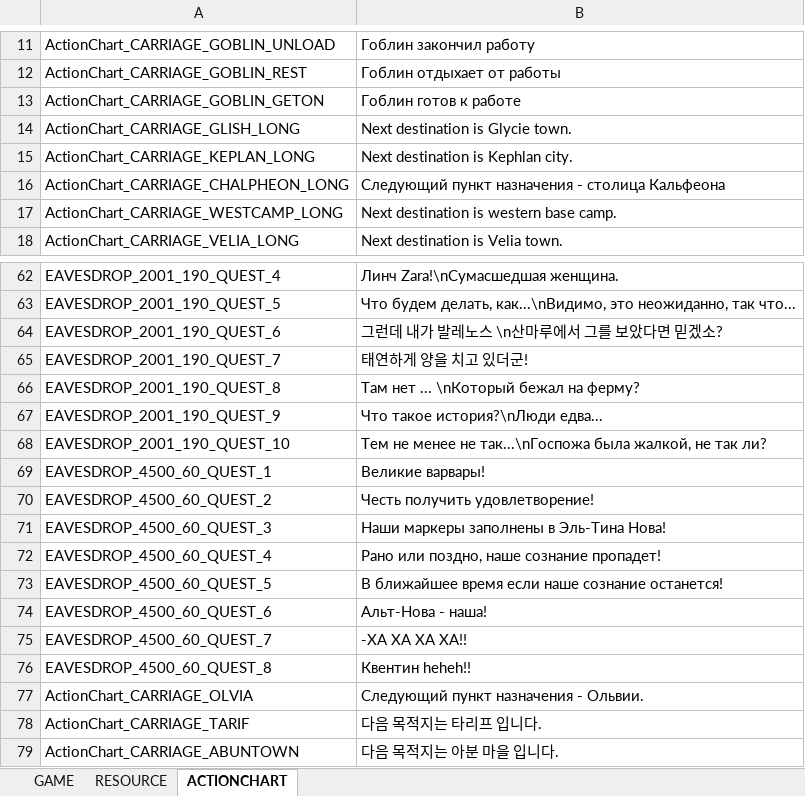
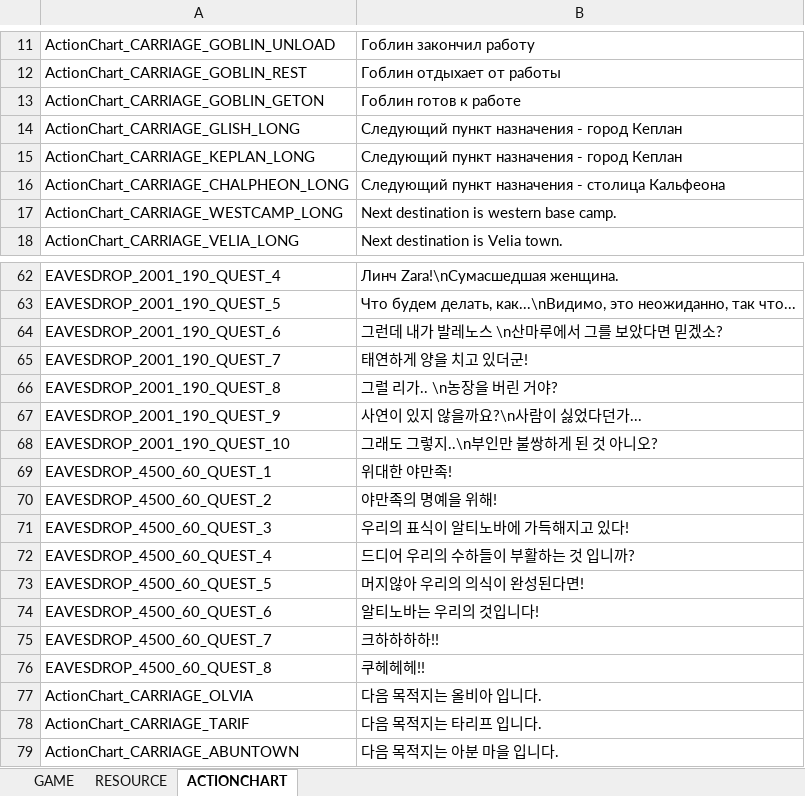
Before and after one commit to Lykii22/BDORUS, an Excel workbook: stringtable/ru/stringtable_ru.xlsm, sheet ACTIONCHART, drawn as a sheet; only a part is shown, gaps mark what is left out; values as stored, in another font and other column widths than the file's, no borders; the diff names each change by its address in the sheet, - before the commit and + after, or states it on an @@ line.

```diff
--- a/stringtable/ru/stringtable_ru.xlsm (sheet ACTIONCHART)
+++ b/stringtable/ru/stringtable_ru.xlsm (sheet ACTIONCHART)
-B14: Next destination is Glycie town.
+B14: Следующий пункт назначения - город Кеплан
-B15: Next destination is Kephlan city.
+B15: Следующий пункт назначения - город Кеплан
-B66: Там нет ... \nКоторый бежал на ферму?
+B66: 그럴 리가.. \n농장을 버린 거야?
-B67: Что такое история?\nЛюди едва...
+B67: 사연이 있지 않을까요?\n사람이 싫었다던가...
-B68: Тем не менее не так...\nГоспожа была жалкой, не так ли?
+B68: 그래도 그렇지..\n부인만 불쌍하게 된 것 아니오?
-B69: Великие варвары!
+B69: 위대한 야만족!
-B70: Честь получить удовлетворение!
+B70: 야만족의 명예을 위해!
-B71: Наши маркеры заполнены в Эль-Тина Нова!
+B71: 우리의 표식이 알티노바에 가득해지고 있다!
-B72: Рано или поздно, наше сознание пропадет!
+B72: 드디어 우리의 수하들이 부활하는 것 입니까?
-B73: В ближайшее время если наше сознание останется!
+B73: 머지않아 우리의 의식이 완성된다면!
-B74: Альт-Нова - наша!
+B74: 알티노바는 우리의 것입니다!
-B75: -ХА ХА ХА ХА!!
+B75: 크하하하하!!
-B76: Квентин heheh!!
+B76: 쿠헤헤헤!!
-B77: Следующий пункт назначения - Ольвии.
+B77: 다음 목적지는 올비아 입니다.
```
Also changed, not shown: sheet RESOURCE, sheet GAME, stringtable/ru/stringtable_cutscene_ru.xlsm, stringtable/ru/symbolnostringtable_ru.xlsm, 2 other files.
